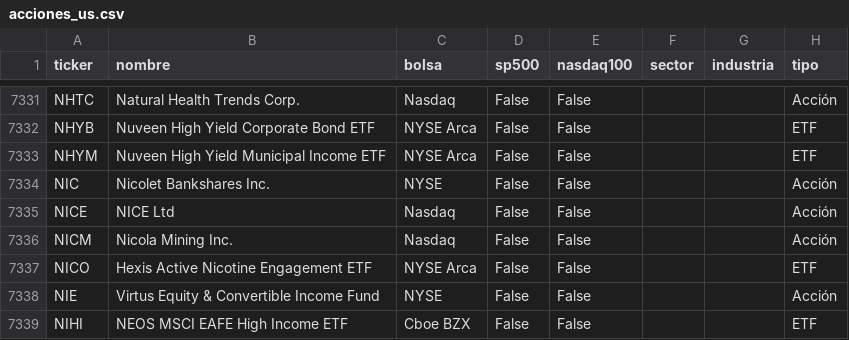
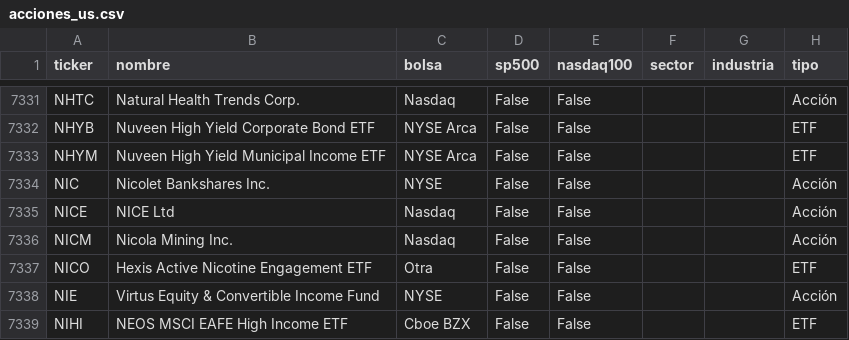
Before and after one commit to mayranarvaez-png/observatorio-macro-gifinc, a CSV file: datos/universo/acciones_us.csv, drawn as a sheet; only a part is shown, gaps mark what is left out; the diff covers the shown part only.

```diff
--- a/datos/universo/acciones_us.csv
+++ b/datos/universo/acciones_us.csv
@@ -7336,3 +7336,3 @@ NICE,NICE Ltd,Nasdaq,False,False,,,Acción
 NICM,Nicola Mining Inc.,Nasdaq,False,False,,,Acción
-NICO,Hexis Active Nicotine Engagement ETF,NYSE Arca,False,False,,,ETF
+NICO,Hexis Active Nicotine Engagement ETF,Otra,False,False,,,ETF
 NIE,Virtus Equity & Convertible Income Fund,NYSE,False,False,,,Acción
```
Also changed, not shown: 2 added rows and 3 removed rows elsewhere in this file, datos/damodaran/historial_parametros.csv, datos/series/ipc_anual.csv, 10 other files.
